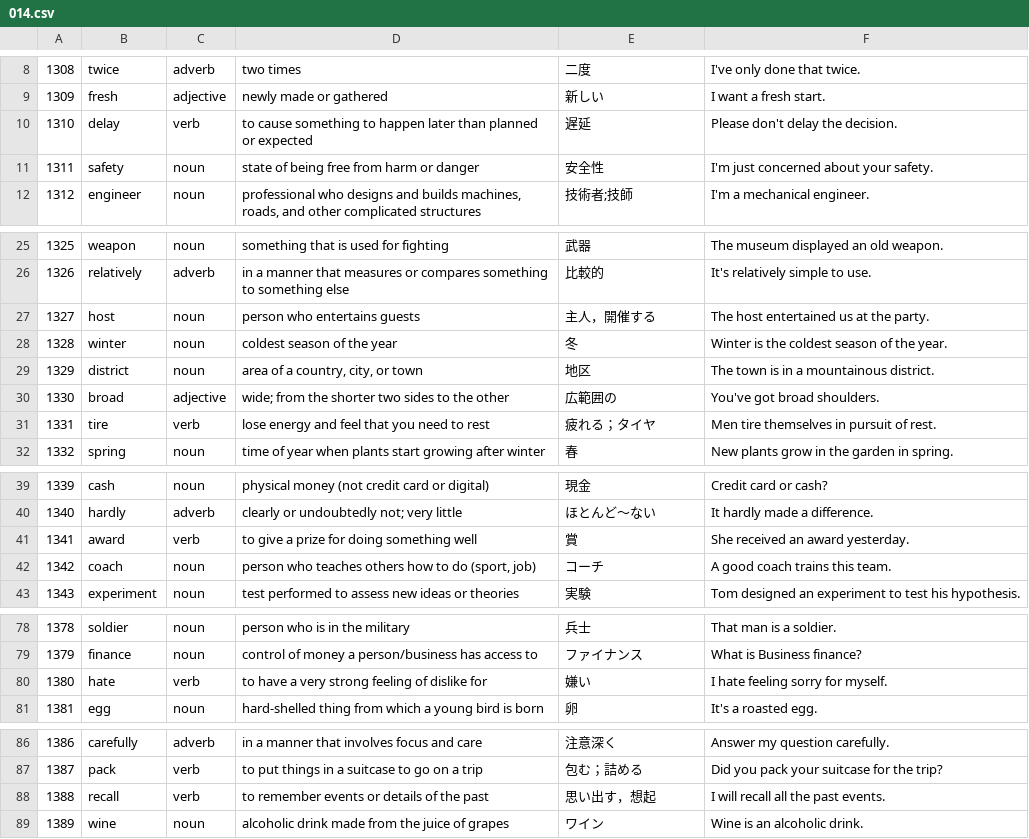
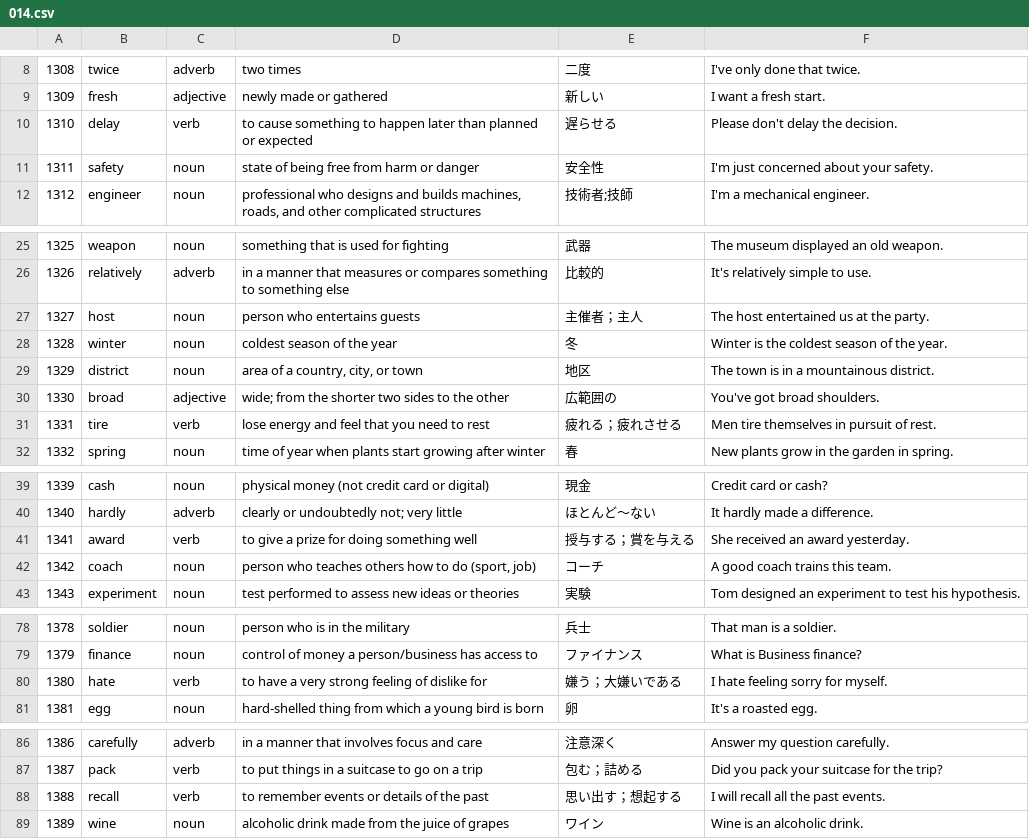
Before and after one commit to mak-ot-o/vocab-trainer, a CSV file: data/chunks/014.csv, drawn as a sheet; only a part is shown, gaps mark what is left out; the diff names each change by its address in the sheet, - before the commit and + after, or states it on an @@ line.

```diff
--- a/data/chunks/014.csv
+++ b/data/chunks/014.csv
-E10: 遅延
+E10: 遅らせる
-E27: 主人，開催する
+E27: 主催者；主人
-E31: 疲れる；タイヤ
+E31: 疲れる；疲れさせる
-E41: 賞
+E41: 授与する；賞を与える
-E80: 嫌い
+E80: 嫌う；大嫌いである
-E88: 思い出す，想起
+E88: 思い出す；想起する
```
Also changed, not shown: data/chunks/005.csv, data/chunks/008.csv, 30 other files.
